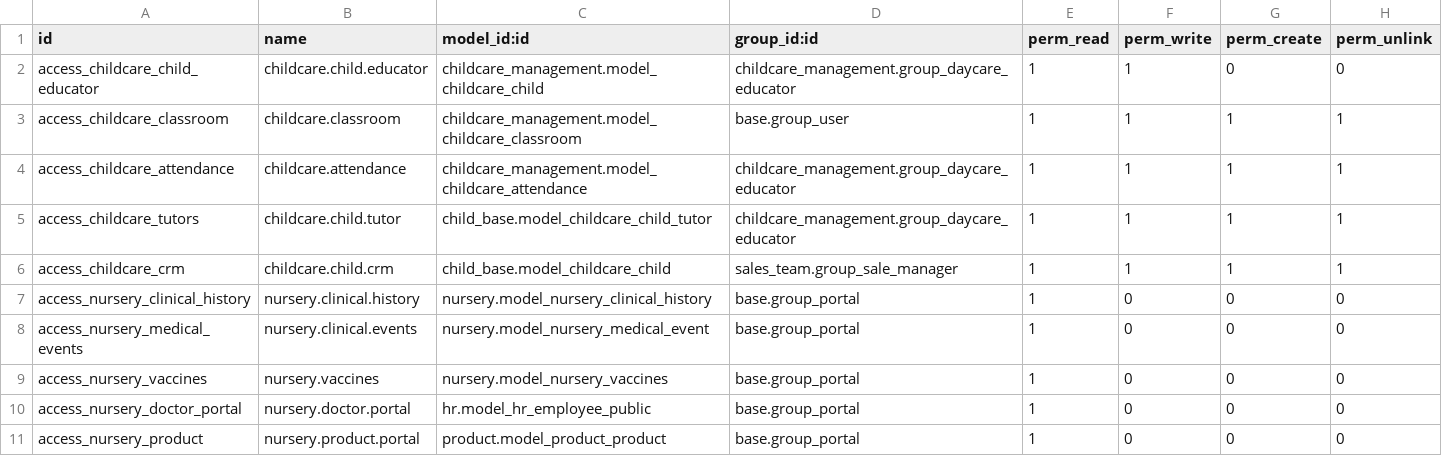
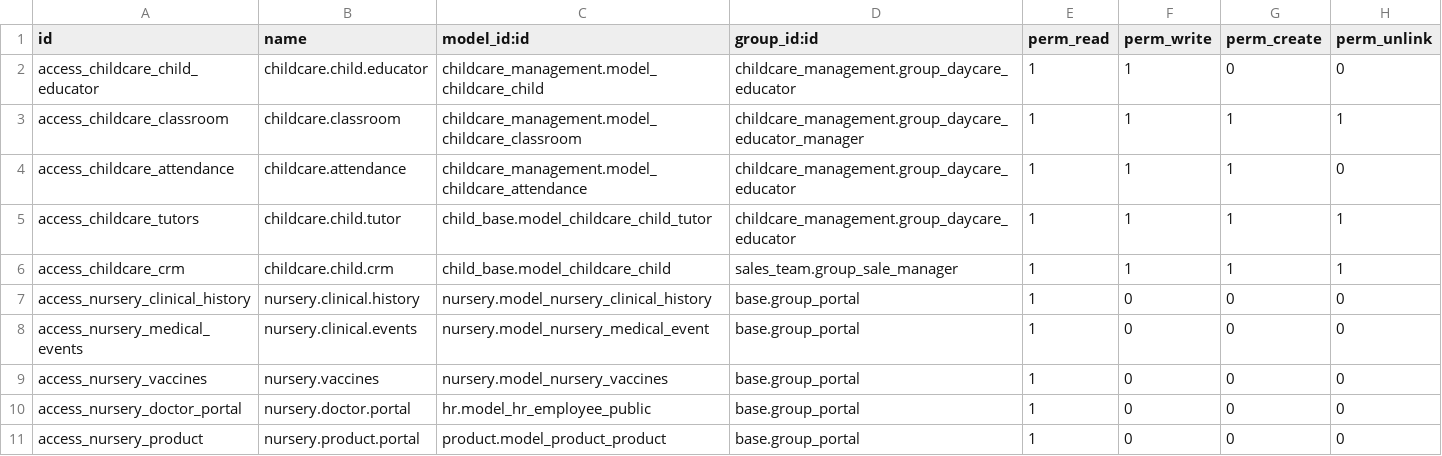
Before and after one commit to OmarCrespoCarrazana/curso_pyxel_uci, a CSV file: childcare_management/security/ir.model.access.csv, drawn as a sheet.

Commit message:
feat(security): added manager educator

```diff
--- a/childcare_management/security/ir.model.access.csv
+++ b/childcare_management/security/ir.model.access.csv
@@ -2,4 +2,4 @@ id,name,model_id:id,group_id:id,perm_read,perm_write,perm_create,perm_unlink
 access_childcare_child_educator,childcare.child.educator,childcare_management.model_childcare_child,childcare_management.group_daycare_educator,1,1,0,0
-access_childcare_classroom,childcare.classroom,childcare_management.model_childcare_classroom,base.group_user,1,1,1,1
-access_childcare_attendance,childcare.attendance,childcare_management.model_childcare_attendance,childcare_management.group_daycare_educator,1,1,1,1
+access_childcare_classroom,childcare.classroom,childcare_management.model_childcare_classroom,childcare_management.group_daycare_educator_manager,1,1,1,1
+access_childcare_attendance,childcare.attendance,childcare_management.model_childcare_attendance,childcare_management.group_daycare_educator,1,1,1,0
 access_childcare_tutors,childcare.child.tutor,child_base.model_childcare_child_tutor,childcare_management.group_daycare_educator,1,1,1,1
```
Also changed, not shown: 2 other files.
